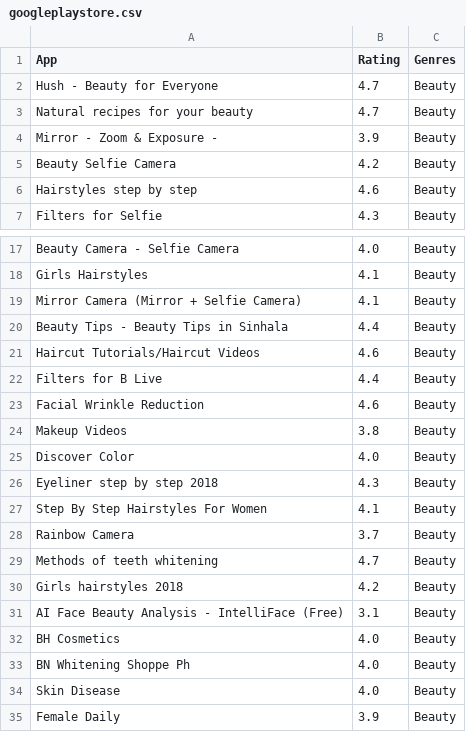
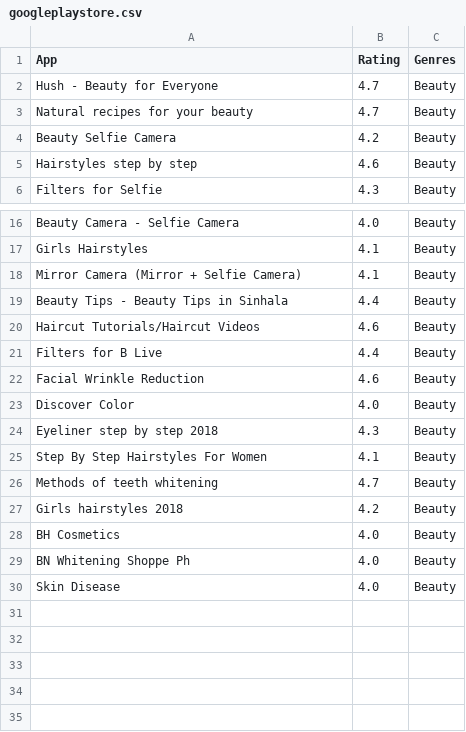
Before and after one commit to nicobesserc/visualizacion, a CSV file: googleplaystore.csv, drawn as a sheet; only a part is shown, gaps mark what is left out.

Commit message:
Add files via upload

```diff
--- a/googleplaystore.csv
+++ b/googleplaystore.csv
@@ -3,3 +3,2 @@ Hush - Beauty for Everyone;4.7;Beauty
 Natural recipes for your beauty;4.7;Beauty
-Mirror - Zoom & Exposure -;3.9;Beauty
 Beauty Selfie Camera;4.2;Beauty
@@ -23,3 +22,2 @@ Filters for B Live;4.4;Beauty
 Facial Wrinkle Reduction;4.6;Beauty
-Makeup Videos;3.8;Beauty
 Discover Color;4.0;Beauty
@@ -27,6 +25,4 @@ Eyeliner step by step 2018;4.3;Beauty
 Step By Step Hairstyles For Women;4.1;Beauty
-Rainbow Camera;3.7;Beauty
 Methods of teeth whitening;4.7;Beauty
 Girls hairstyles 2018;4.2;Beauty
-AI Face Beauty Analysis - IntelliFace (Free);3.1;Beauty
 BH Cosmetics;4.0;Beauty
@@ -34,2 +30 @@ BN Whitening Shoppe Ph;4.0;Beauty
 Skin Disease;4.0;Beauty
-Female Daily;3.9;Beauty
```
